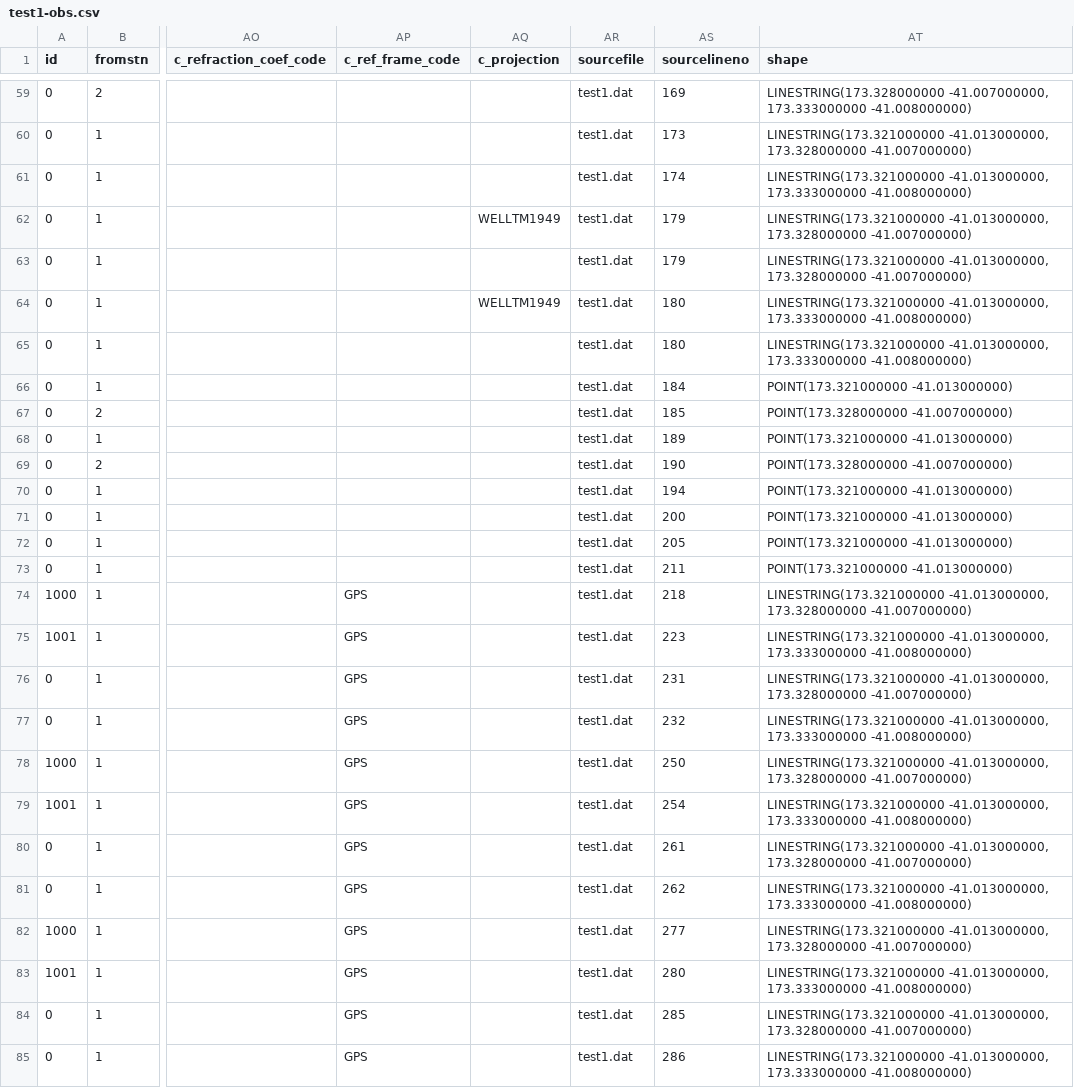
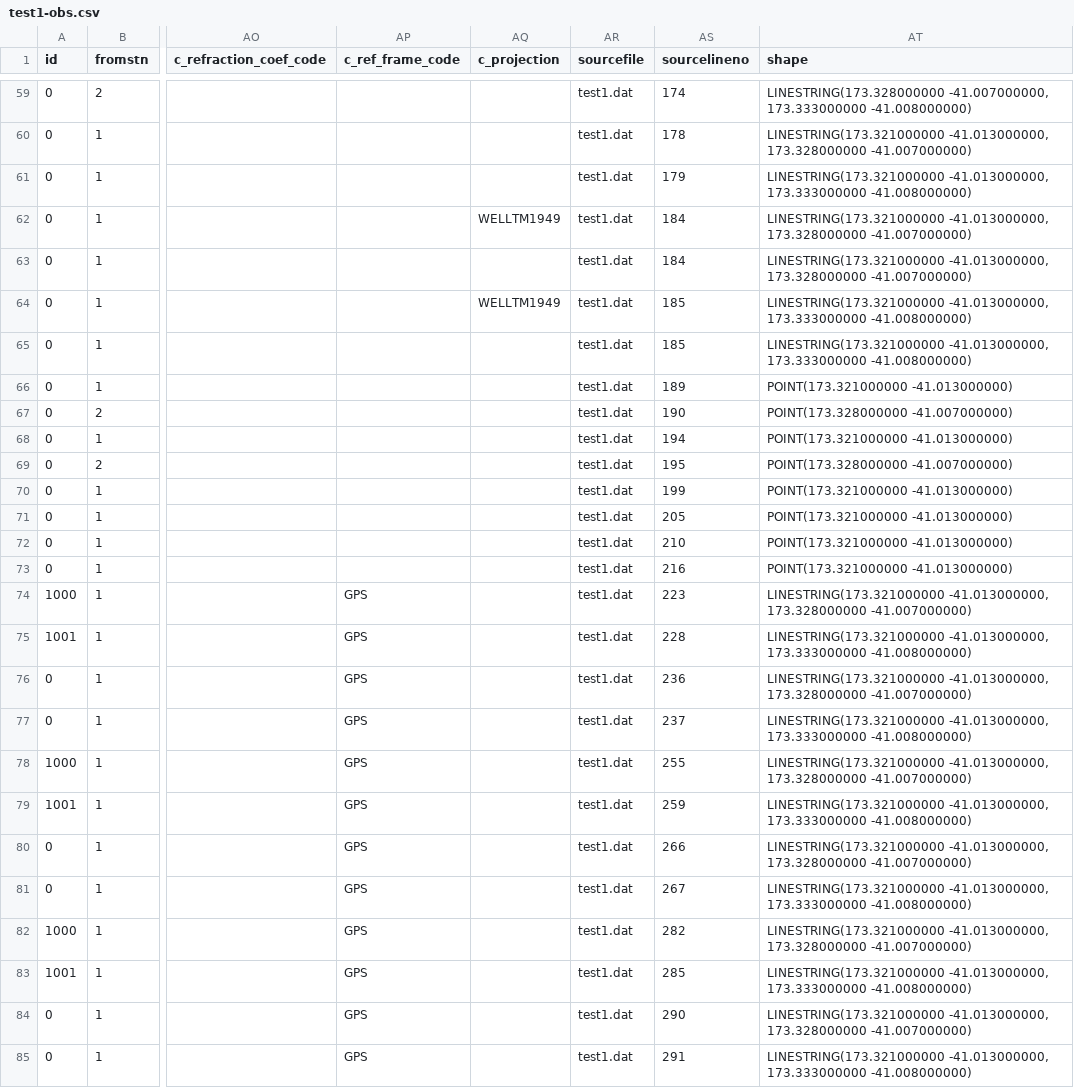
Before and after one commit to linz/snap, a CSV file: regression_tests/snap/check/test1-obs.csv, drawn as a sheet; only a part is shown, gaps mark what is left out; the diff covers the shown part only; the diff names each change by its address in the sheet, - before the commit and + after, or states it on an @@ line.

```diff
--- a/regression_tests/snap/check/test1-obs.csv
+++ b/regression_tests/snap/check/test1-obs.csv
-AS59 (sourcelineno): 169
+AS59 (sourcelineno): 174
-AS60 (sourcelineno): 173
+AS60 (sourcelineno): 178
-AS61 (sourcelineno): 174
+AS61 (sourcelineno): 179
-AS62:AS63 (sourcelineno): 179
+AS62:AS63 (sourcelineno): 184
-AS64:AS65 (sourcelineno): 180
+AS64:AS65 (sourcelineno): 185
-AS66 (sourcelineno): 184
+AS66 (sourcelineno): 189
-AS67 (sourcelineno): 185
+AS67 (sourcelineno): 190
-AS68 (sourcelineno): 189
+AS68 (sourcelineno): 194
-AS69 (sourcelineno): 190
+AS69 (sourcelineno): 195
-AS70 (sourcelineno): 194
+AS70 (sourcelineno): 199
-AS71 (sourcelineno): 200
+AS71 (sourcelineno): 205
-AS72 (sourcelineno): 205
+AS72 (sourcelineno): 210
-AS73 (sourcelineno): 211
+AS73 (sourcelineno): 216
-AS74 (sourcelineno): 218
+AS74 (sourcelineno): 223
-AS75 (sourcelineno): 223
+AS75 (sourcelineno): 228
-AS76 (sourcelineno): 231
+AS76 (sourcelineno): 236
-AS77 (sourcelineno): 232
+AS77 (sourcelineno): 237
-AS78 (sourcelineno): 250
+AS78 (sourcelineno): 255
-AS79 (sourcelineno): 254
+AS79 (sourcelineno): 259
-AS80 (sourcelineno): 261
+AS80 (sourcelineno): 266
-AS81 (sourcelineno): 262
+AS81 (sourcelineno): 267
-AS82 (sourcelineno): 277
+AS82 (sourcelineno): 282
-AS83 (sourcelineno): 280
+AS83 (sourcelineno): 285
-AS84 (sourcelineno): 285
+AS84 (sourcelineno): 290
-AS85 (sourcelineno): 286
+AS85 (sourcelineno): 291
```
Also changed, not shown: 57 edited cells elsewhere in this file, regression_tests/snap/check/test1a-obs.csv, regression_tests/snap/check/test1csv-metadata.csv, 30 other files.
